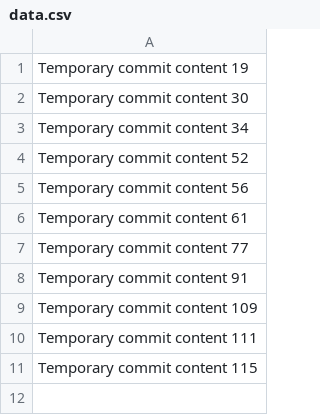
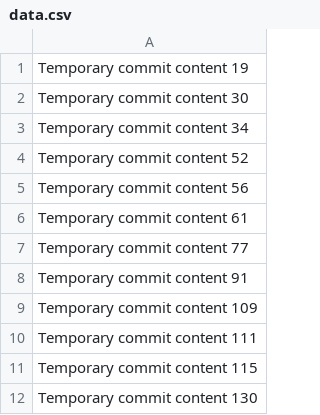
Before and after one commit to attayeeEsmatullah/psychic-garbanzo, a CSV file: data.csv, drawn as a sheet.

```diff
--- a/data.csv
+++ b/data.csv
@@ -11 +11,2 @@ Temporary commit content 111
 Temporary commit content 115
+Temporary commit content 130
```
